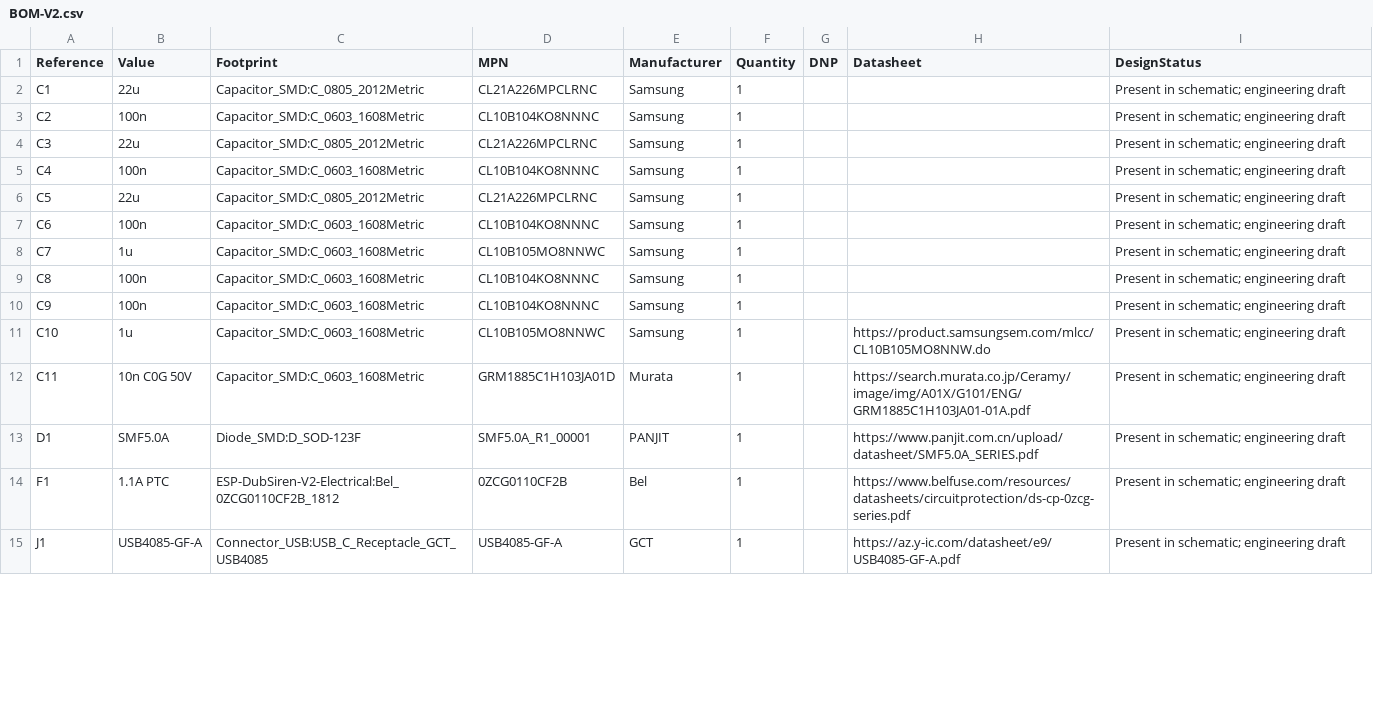
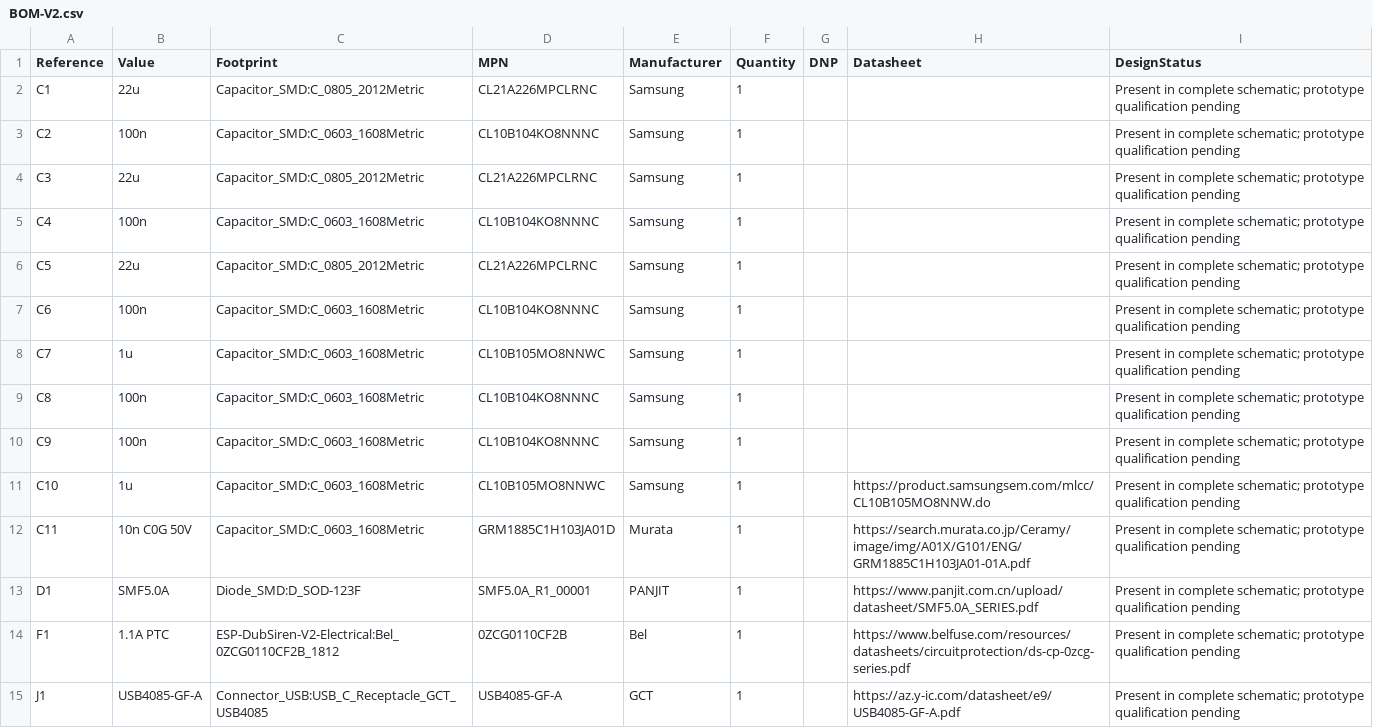
Before and after one commit to Capobuf/ESP-DubSiren, a CSV file: pcb/v2/BOM-V2.csv, drawn as a sheet; only a part is shown; the diff covers the shown part only.

Commit message:
pcb-v2: complete schematic with verified native CHERRY footprints

```diff
--- a/pcb/v2/BOM-V2.csv
+++ b/pcb/v2/BOM-V2.csv
@@ -1,15 +1,15 @@
 Reference,Value,Footprint,MPN,Manufacturer,Quantity,DNP,Datasheet,DesignStatus
-C1,22u,Capacitor_SMD:C_0805_2012Metric,CL21A226MPCLRNC,Samsung,1,,,Present in schematic; engineering draft
-C2,100n,Capacitor_SMD:C_0603_1608Metric,CL10B104KO8NNNC,Samsung,1,,,Present in schematic; engineering draft
-C3,22u,Capacitor_SMD:C_0805_2012Metric,CL21A226MPCLRNC,Samsung,1,,,Present in schematic; engineering draft
-C4,100n,Capacitor_SMD:C_0603_1608Metric,CL10B104KO8NNNC,Samsung,1,,,Present in schematic; engineering draft
-C5,22u,Capacitor_SMD:C_0805_2012Metric,CL21A226MPCLRNC,Samsung,1,,,Present in schematic; engineering draft
-C6,100n,Capacitor_SMD:C_0603_1608Metric,CL10B104KO8NNNC,Samsung,1,,,Present in schematic; engineering draft
-C7,1u,Capacitor_SMD:C_0603_1608Metric,CL10B105MO8NNWC,Samsung,1,,,Present in schematic; engineering draft
-C8,100n,Capacitor_SMD:C_0603_1608Metric,CL10B104KO8NNNC,Samsung,1,,,Present in schematic; engineering draft
-C9,100n,Capacitor_SMD:C_0603_1608Metric,CL10B104KO8NNNC,Samsung,1,,,Present in schematic; engineering draft
-C10,1u,Capacitor_SMD:C_0603_1608Metric,CL10B105MO8NNWC,Samsung,1,,https://product.samsungsem.com/mlcc/CL10B105MO8NNW.do,Present in schematic; engineering draft
-C11,10n C0G 50V,Capacitor_SMD:C_0603_1608Metric,GRM1885C1H103JA01D,Murata,1,,https://search.murata.co.jp/Ceramy/image/img/A01X/G101/ENG/GRM1885C1H103JA01-01A.pdf,Present in schematic; engineering draft
-D1,SMF5.0A,Diode_SMD:D_SOD-123F,SMF5.0A_R1_00001,PANJIT,1,,https://www.panjit.com.cn/upload/datasheet/SMF5.0A_SERIES.pdf,Present in schematic; engineering draft
-F1,1.1A PTC,ESP-DubSiren-V2-Electrical:Bel_0ZCG0110CF2B_1812,0ZCG0110CF2B,Bel,1,,https://www.belfuse.com/resources/datasheets/circuitprotection/ds-cp-0zcg-series.pdf,Present in schematic; engineering draft
-J1,USB4085-GF-A,Connector_USB:USB_C_Receptacle_GCT_USB4085,USB4085-GF-A,GCT,1,,https://az.y-ic.com/datasheet/e9/USB4085-GF-A.pdf,Present in schematic; engineering draft
+C1,22u,Capacitor_SMD:C_0805_2012Metric,CL21A226MPCLRNC,Samsung,1,,,Present in complete schematic; prototype qualification pending
+C2,100n,Capacitor_SMD:C_0603_1608Metric,CL10B104KO8NNNC,Samsung,1,,,Present in complete schematic; prototype qualification pending
+C3,22u,Capacitor_SMD:C_0805_2012Metric,CL21A226MPCLRNC,Samsung,1,,,Present in complete schematic; prototype qualification pending
+C4,100n,Capacitor_SMD:C_0603_1608Metric,CL10B104KO8NNNC,Samsung,1,,,Present in complete schematic; prototype qualification pending
+C5,22u,Capacitor_SMD:C_0805_2012Metric,CL21A226MPCLRNC,Samsung,1,,,Present in complete schematic; prototype qualification pending
+C6,100n,Capacitor_SMD:C_0603_1608Metric,CL10B104KO8NNNC,Samsung,1,,,Present in complete schematic; prototype qualification pending
+C7,1u,Capacitor_SMD:C_0603_1608Metric,CL10B105MO8NNWC,Samsung,1,,,Present in complete schematic; prototype qualification pending
+C8,100n,Capacitor_SMD:C_0603_1608Metric,CL10B104KO8NNNC,Samsung,1,,,Present in complete schematic; prototype qualification pending
+C9,100n,Capacitor_SMD:C_0603_1608Metric,CL10B104KO8NNNC,Samsung,1,,,Present in complete schematic; prototype qualification pending
+C10,1u,Capacitor_SMD:C_0603_1608Metric,CL10B105MO8NNWC,Samsung,1,,https://product.samsungsem.com/mlcc/CL10B105MO8NNW.do,Present in complete schematic; prototype qualification pending
+C11,10n C0G 50V,Capacitor_SMD:C_0603_1608Metric,GRM1885C1H103JA01D,Murata,1,,https://search.murata.co.jp/Ceramy/image/img/A01X/G101/ENG/GRM1885C1H103JA01-01A.pdf,Present in complete schematic; prototype qualification pending
+D1,SMF5.0A,Diode_SMD:D_SOD-123F,SMF5.0A_R1_00001,PANJIT,1,,https://www.panjit.com.cn/upload/datasheet/SMF5.0A_SERIES.pdf,Present in complete schematic; prototype qualification pending
+F1,1.1A PTC,ESP-DubSiren-V2-Electrical:Bel_0ZCG0110CF2B_1812,0ZCG0110CF2B,Bel,1,,https://www.belfuse.com/resources/datasheets/circuitprotection/ds-cp-0zcg-series.pdf,Present in complete schematic; prototype qualification pending
+J1,USB4085-GF-A,Connector_USB:USB_C_Receptacle_GCT_USB4085,USB4085-GF-A,GCT,1,,https://az.y-ic.com/datasheet/e9/USB4085-GF-A.pdf,Present in complete schematic; prototype qualification pending
```
Also changed, not shown: 4 added rows, 1 removed row and 39 edited cells elsewhere in this file, pcb/v2/reports/BOM-V2-SCHEMATIC.csv, 20 other files.
